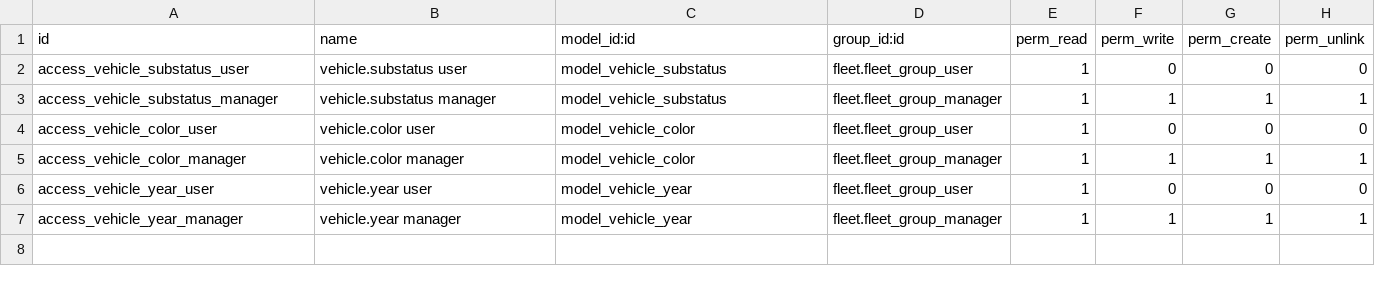
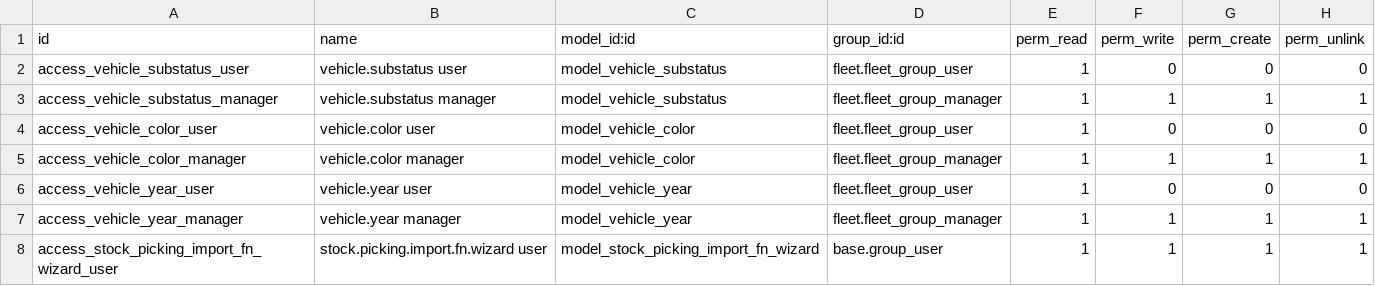
Before and after one commit to KizaruZero/cakrawala_project, a CSV file: x_stock_asset_receipt/security/ir.model.access.csv, drawn as a sheet; the diff names each change by its address in the sheet, - before the commit and + after, or states it on an @@ line.

Commit message:
Di GR kalo misal quantity nya 0, dia berarti belum direceive di dokumen ini, akan dibikin document receive baru, Sisanya bakal diproses nanti. Takeout logic pengecekan field detail jika quantity nya 0.
Ditambahkan button download export/import buat csv. Semua informasi individual fleet.

Takeout logic create analytics account, sekarang edit data yang ada.

```diff
--- a/x_stock_asset_receipt/security/ir.model.access.csv
+++ b/x_stock_asset_receipt/security/ir.model.access.csv
+row 8: access_stock_picking_import_fn_wizard_user | stock.picking.import.fn.wizard user | model_stock_picking_import_fn_wizard | base.group_user | 1 | 1 | 1 | 1
```
Also changed, not shown: 9 other files.
